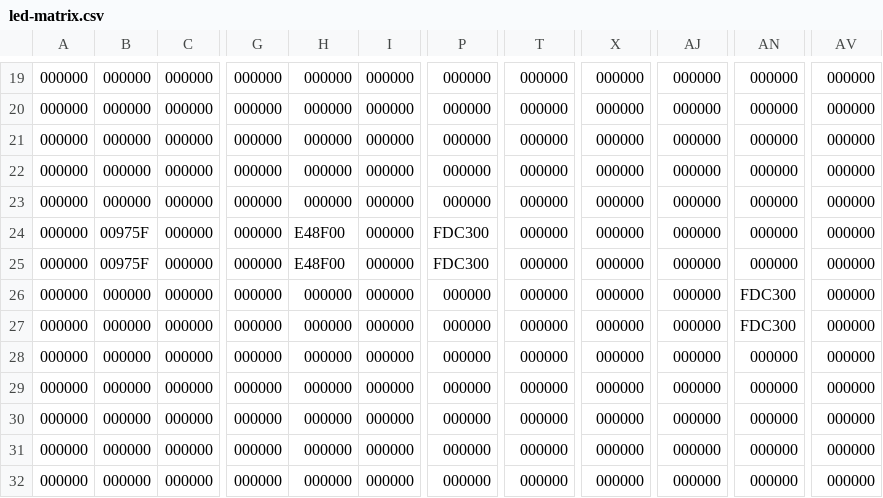
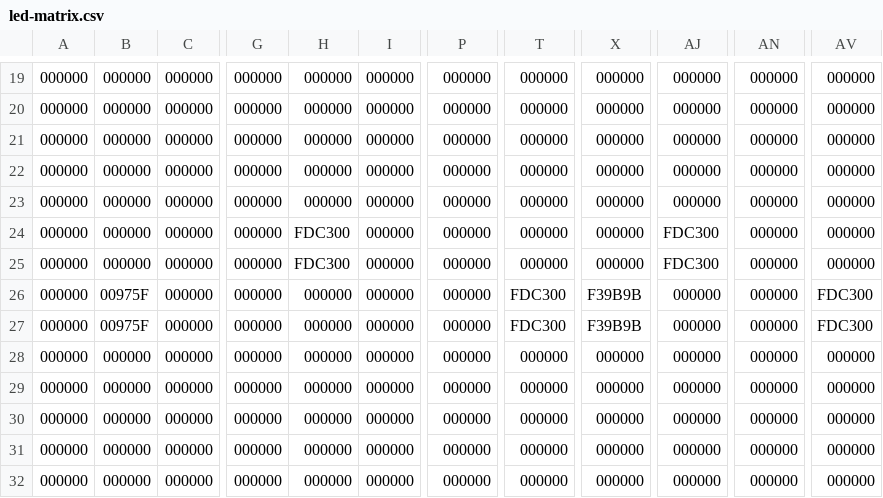
Before and after one commit to lumaghg/rnv-train-monitor, a CSV file: src/led-matrix.csv, drawn as a sheet; only a part is shown, gaps mark what is left out; the diff names each change by its address in the sheet, - before the commit and + after, or states it on an @@ line.

```diff
--- a/src/led-matrix.csv
+++ b/src/led-matrix.csv
-B24:B25: 00975F
+B24:B25: 000000
-H24:H25: E48F00
+H24:H25: FDC300
-P24:P25: FDC300
+P24:P25: 000000
-AJ24:AJ25: 000000
+AJ24:AJ25: FDC300
-B26:B27: 000000
+B26:B27: 00975F
-T26:T27: 000000
+T26:T27: FDC300
-X26:X27: 000000
+X26:X27: F39B9B
-AN26:AN27: FDC300
+AN26:AN27: 000000
-AV26:AV27: 000000
+AV26:AV27: FDC300
```
Also changed, not shown: 4 other files.
